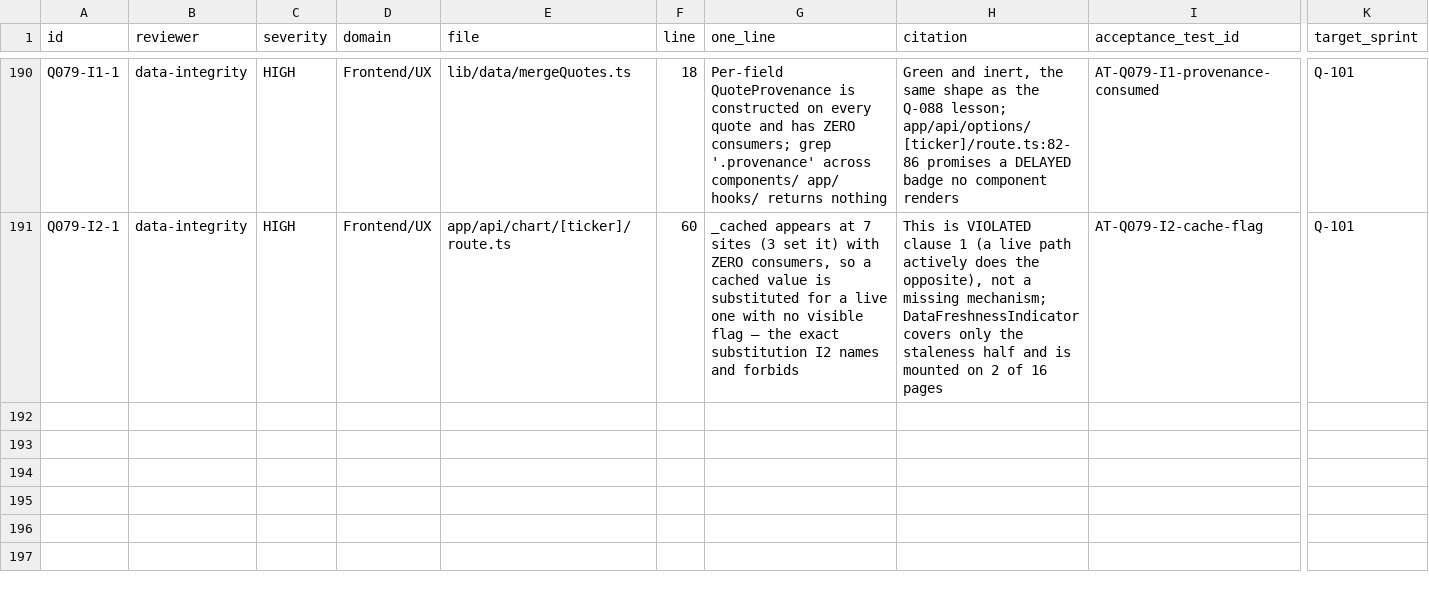
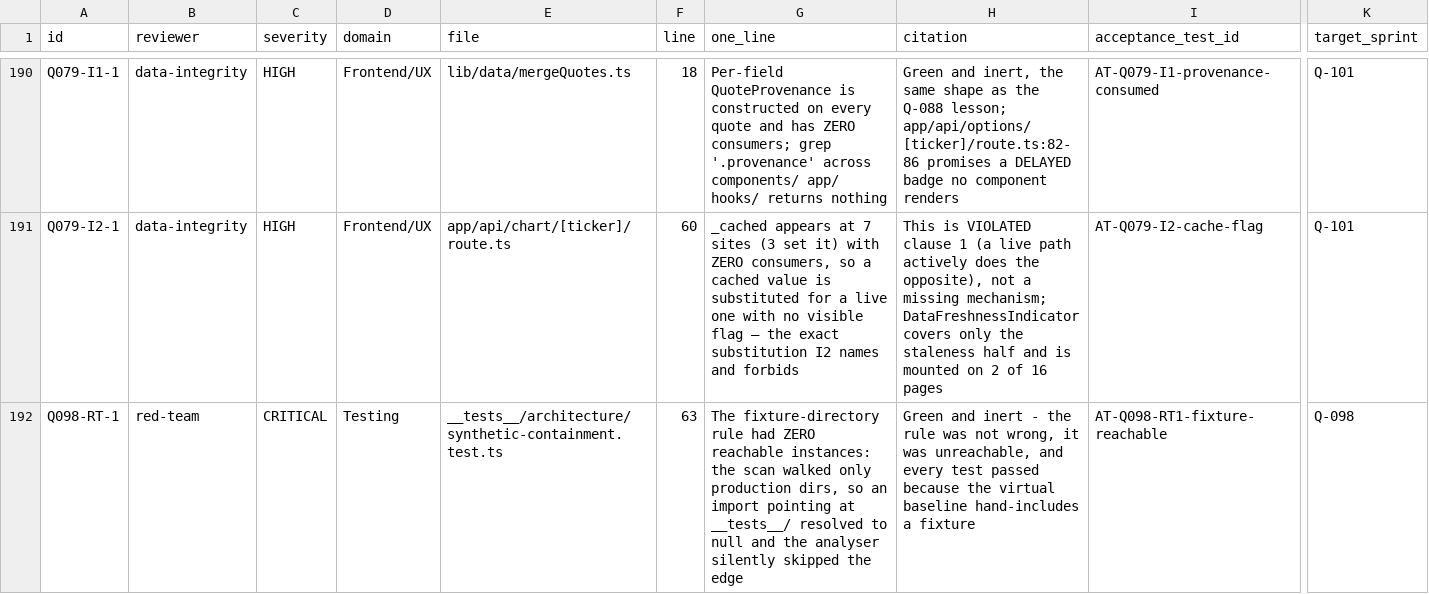
Before and after one commit to wanghaoheng123-boop/QUANTAN-sector-investment, a CSV file: reviews/findings-ledger.csv, drawn as a sheet; only a part is shown, gaps mark what is left out; rows hold the shown columns only; the diff covers the shown part only; the diff names each change by its address in the sheet, - before the commit and + after, or states it on an @@ line.

```diff
--- a/reviews/findings-ledger.csv
+++ b/reviews/findings-ledger.csv
+row 192: Q098-RT-1 | red-team | CRITICAL | Testing | __tests__/architecture/synthetic-containment.test.ts | 63 | The fixture-directory rule had ZERO reachable instances: the scan walked only production dirs, so an import pointing at __tests__/ resolved to null and the analyser silently skipped the edge | Green and inert - the rule was not wrong, it was unreachable, and every test passed because the virtual baseline hand-includes a fixture | AT-Q098-RT1-fixture-reachable | Q-098
```
Also changed, not shown: 2 added rows and 1 edited cell elsewhere in this file, 2 other files.
